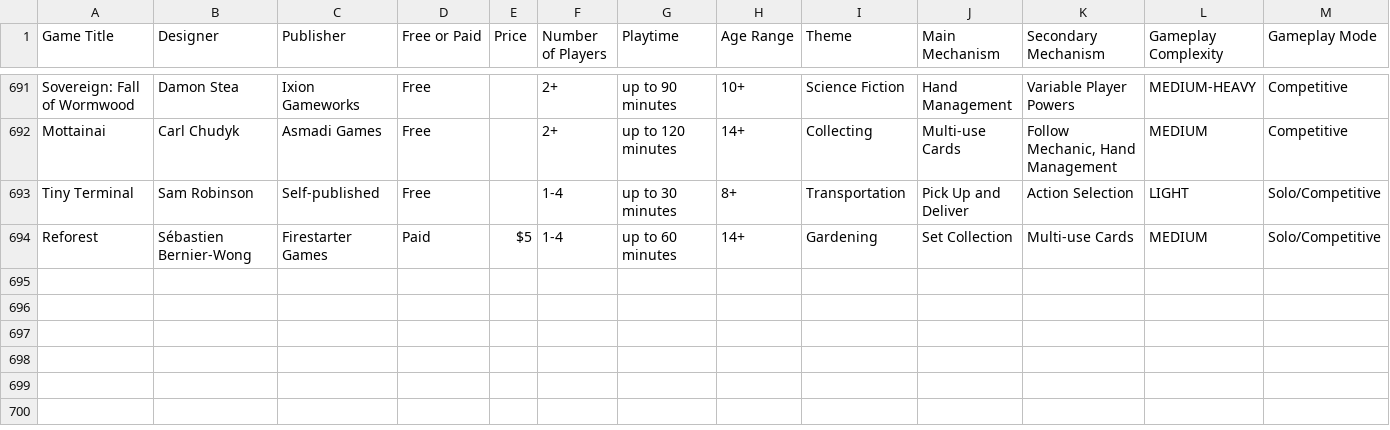
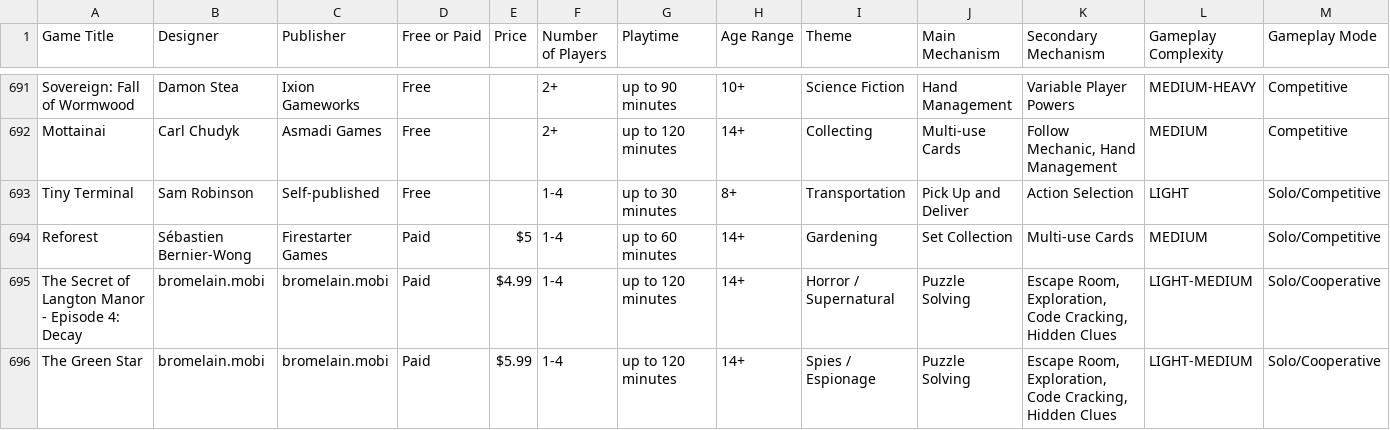
Before and after one commit to mgonzalvez/pnpfinder-lite, a CSV file: data/games.csv, drawn as a sheet; only a part is shown, gaps mark what is left out; rows hold the shown columns only; the diff names each change by its address in the sheet, - before the commit and + after, or states it on an @@ line.

Commit message:
chore: sync games.csv from Google Sheets (normalized from SHEET headers)

```diff
--- a/data/games.csv
+++ b/data/games.csv
+row 695: The Secret of Langton Manor - Episode 4: Decay | bromelain.mobi | bromelain.mobi | Paid | $4.99 | 1-4 | up to 120 minutes | 14+ | Horror / Supernatural | Puzzle Solving | Escape Room, Exploration, Code Cracking, Hidden Clues | LIGHT-MEDIUM | Solo/Cooperative
+row 696: The Green Star | bromelain.mobi | bromelain.mobi | Paid | $5.99 | 1-4 | up to 120 minutes | 14+ | Spies / Espionage | Puzzle Solving | Escape Room, Exploration, Code Cracking, Hidden Clues | LIGHT-MEDIUM | Solo/Cooperative
```
